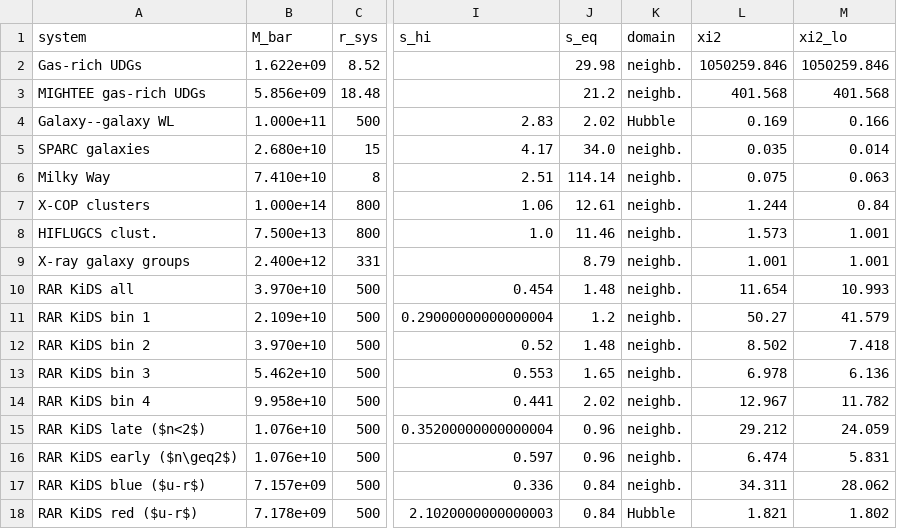
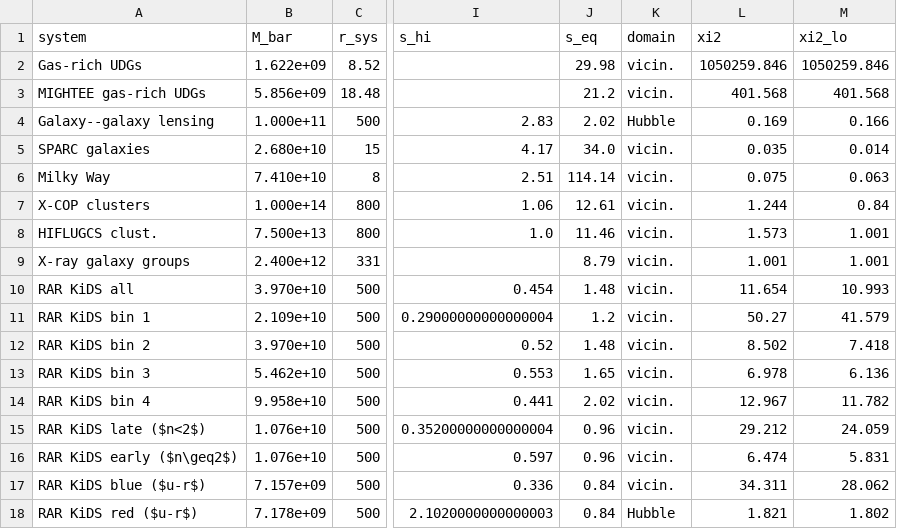
Before and after one commit to robertmonjo/lensing_RAR_KiDS, a CSV file: outputs/tab_regimes.csv, drawn as a sheet; only a part is shown, gaps mark what is left out; the diff names each change by its address in the sheet, - before the commit and + after, or states it on an @@ line.

Commit message:
Vicinity terminology; galaxy-galaxy lensing row label as in the paper

```diff
--- a/outputs/tab_regimes.csv
+++ b/outputs/tab_regimes.csv
-K2:K3 (domain): neighb.
+K2:K3 (domain): vicin.
-A4 (system): Galaxy--galaxy WL
+A4 (system): Galaxy--galaxy lensing
-K5:K17 (domain): neighb.
+K5:K17 (domain): vicin.
```
Also changed, not shown: 4 other files.
